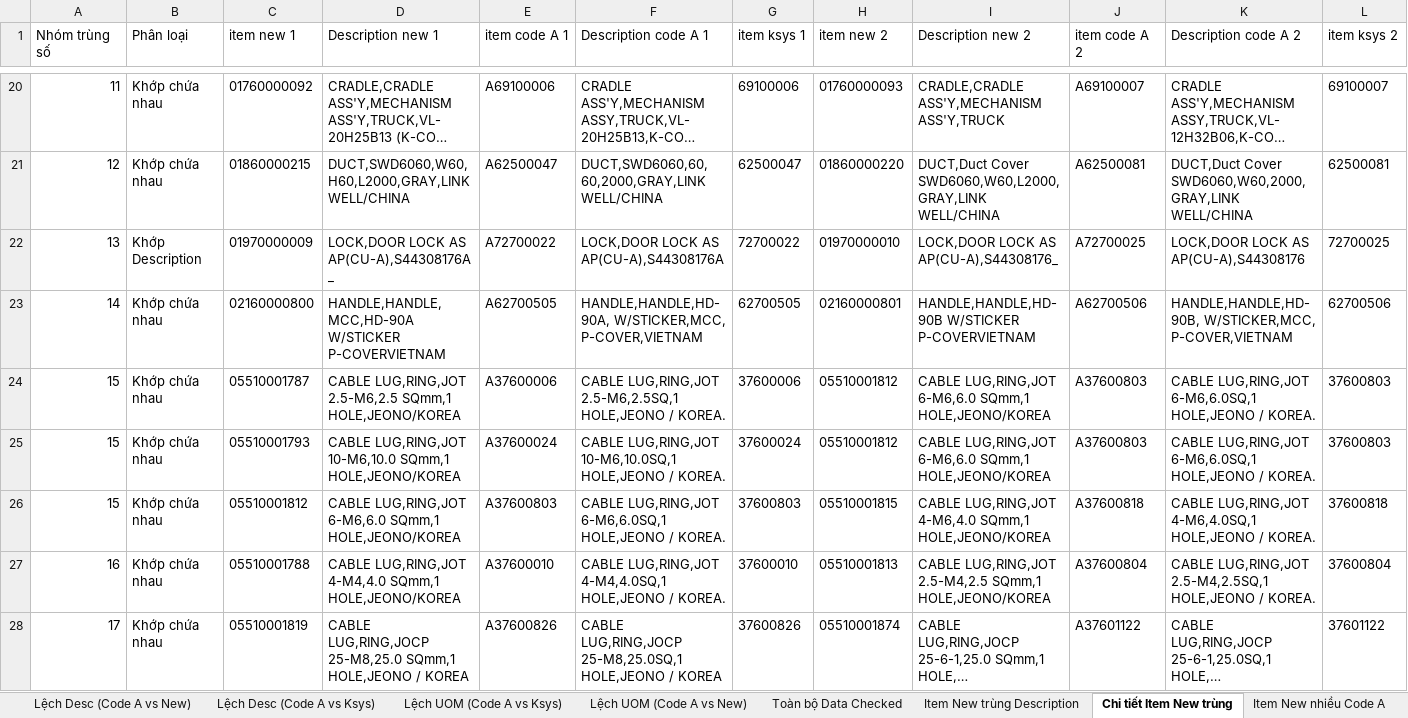
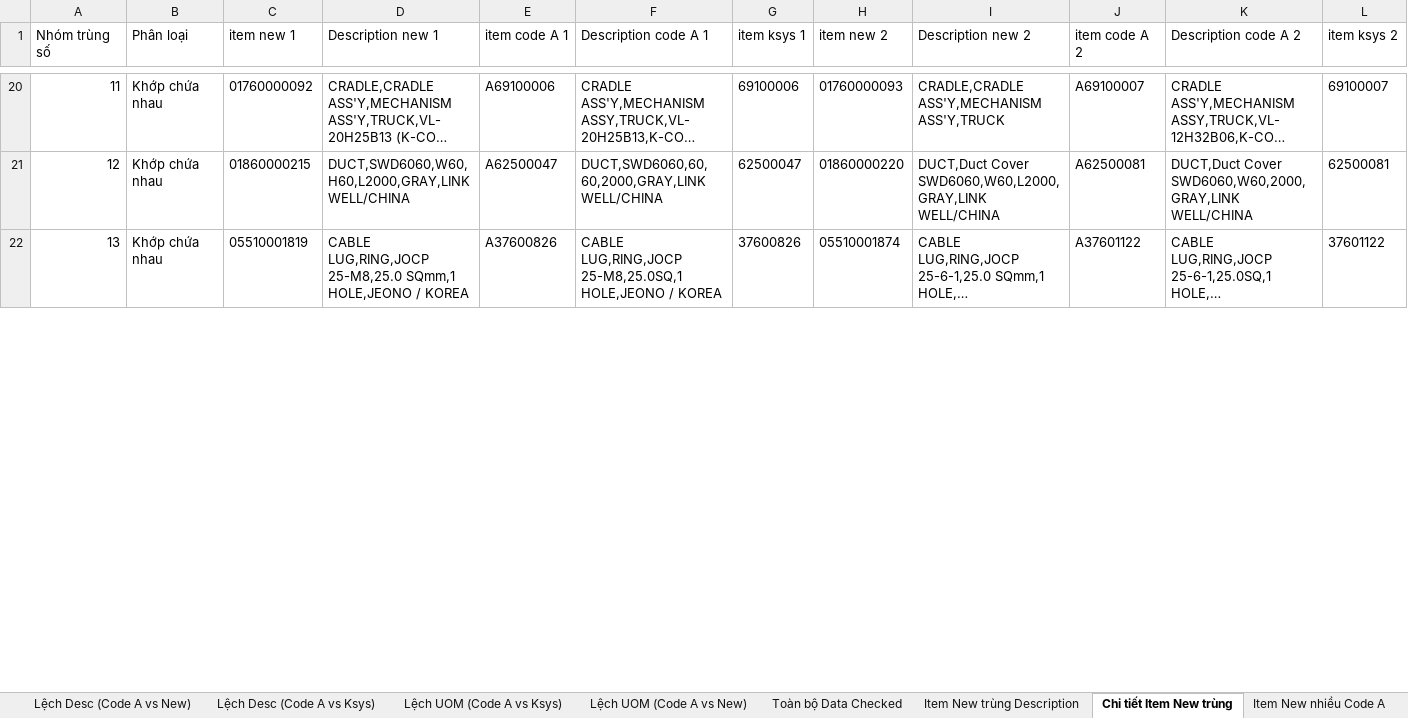
Before and after one commit to DongHoa1905/Preprocessing_Data_BOMs, an Excel workbook: Check uom & description.xlsx, sheet Chi tiết Item New trùng, drawn as a sheet; only a part is shown, gaps mark what is left out; long unchanged cells end in …; values as stored, in another font and other column widths than the file's, no borders; removed rows and columns are numbered as before the commit, all else as after; rows hold the shown columns only; the diff covers the shown part only; the diff names each change by its address in the sheet, - before the commit and + after, or states it on an @@ line.

```diff
--- a/Check uom & description.xlsx (sheet Chi tiết Item New trùng)
+++ b/Check uom & description.xlsx (sheet Chi tiết Item New trùng)
-row 22: 13 | Khớp Description | 01970000009 | LOCK,DOOR LOCK AS AP(CU-A),S44308176A_ | A72700022 | LOCK,DOOR LOCK AS AP(CU-A),S44308176A | 72700022 | 01970000010 | LOCK,DOOR LOCK AS AP(CU-A),S44308176_ | A72700025 | LOCK,DOOR LOCK AS AP(CU-A),S44308176 | 72700025
-row 23: 14 | Khớp chứa nhau | 02160000800 | HANDLE,HANDLE,MCC,HD-90A W/STICKER P-COVERVIETNAM | A62700505 | HANDLE,HANDLE,HD-90A, W/STICKER,MCC, P-COVER,VIETNAM | 62700505 | 02160000801 | HANDLE,HANDLE,HD-90B W/STICKER P-COVERVIETNAM | A62700506 | HANDLE,HANDLE,HD-90B, W/STICKER,MCC, P-COVER,VIETNAM | 62700506
-row 24: 15 | Khớp chứa nhau | 05510001787 | CABLE LUG,RING,JOT 2.5-M6,2.5 SQmm,1 HOLE,JEONO/KOREA | A37600006 | CABLE LUG,RING,JOT 2.5-M6,2.5SQ,1 HOLE,JEONO / KOREA. | 37600006 | 05510001812 | CABLE LUG,RING,JOT 6-M6,6.0 SQmm,1 HOLE,JEONO/KOREA | A37600803 | CABLE LUG,RING,JOT 6-M6,6.0SQ,1 HOLE,JEONO / KOREA. | 37600803
-row 25: 15 | Khớp chứa nhau | 05510001793 | CABLE LUG,RING,JOT 10-M6,10.0 SQmm,1 HOLE,JEONO/KOREA | A37600024 | CABLE LUG,RING,JOT 10-M6,10.0SQ,1 HOLE,JEONO / KOREA. | 37600024 | 05510001812 | CABLE LUG,RING,JOT 6-M6,6.0 SQmm,1 HOLE,JEONO/KOREA | A37600803 | CABLE LUG,RING,JOT 6-M6,6.0SQ,1 HOLE,JEONO / KOREA. | 37600803
-row 26: 15 | Khớp chứa nhau | 05510001812 | CABLE LUG,RING,JOT 6-M6,6.0 SQmm,1 HOLE,JEONO/KOREA | A37600803 | CABLE LUG,RING,JOT 6-M6,6.0SQ,1 HOLE,JEONO / KOREA. | 37600803 | 05510001815 | CABLE LUG,RING,JOT 4-M6,4.0 SQmm,1 HOLE,JEONO/KOREA | A37600818 | CABLE LUG,RING,JOT 4-M6,4.0SQ,1 HOLE,JEONO / KOREA. | 37600818
-row 27: 16 | Khớp chứa nhau | 05510001788 | CABLE LUG,RING,JOT 4-M4,4.0 SQmm,1 HOLE,JEONO/KOREA | A37600010 | CABLE LUG,RING,JOT 4-M4,4.0SQ,1 HOLE,JEONO / KOREA. | 37600010 | 05510001813 | CABLE LUG,RING,JOT 2.5-M4,2.5 SQmm,1 HOLE,JEONO/KOREA | A37600804 | CABLE LUG,RING,JOT 2.5-M4,2.5SQ,1 HOLE,JEONO / KOREA. | 37600804
-A22 (Nhóm trùng số): 17
+A22 (Nhóm trùng số): 13
```
Also changed, not shown: 32 removed rows and 39 edited cells elsewhere in this sheet, sheet Lệch Desc (Code A vs New), sheet Toàn bộ Data Checked, sheet Item New trùng Description, sheet Lệch UOM (Code A vs New), sheet Lệch Desc (Code A vs Ksys), sheet Lệch UOM (Code A vs Ksys), 2 more sheets, hidden cells, 2 other files.
